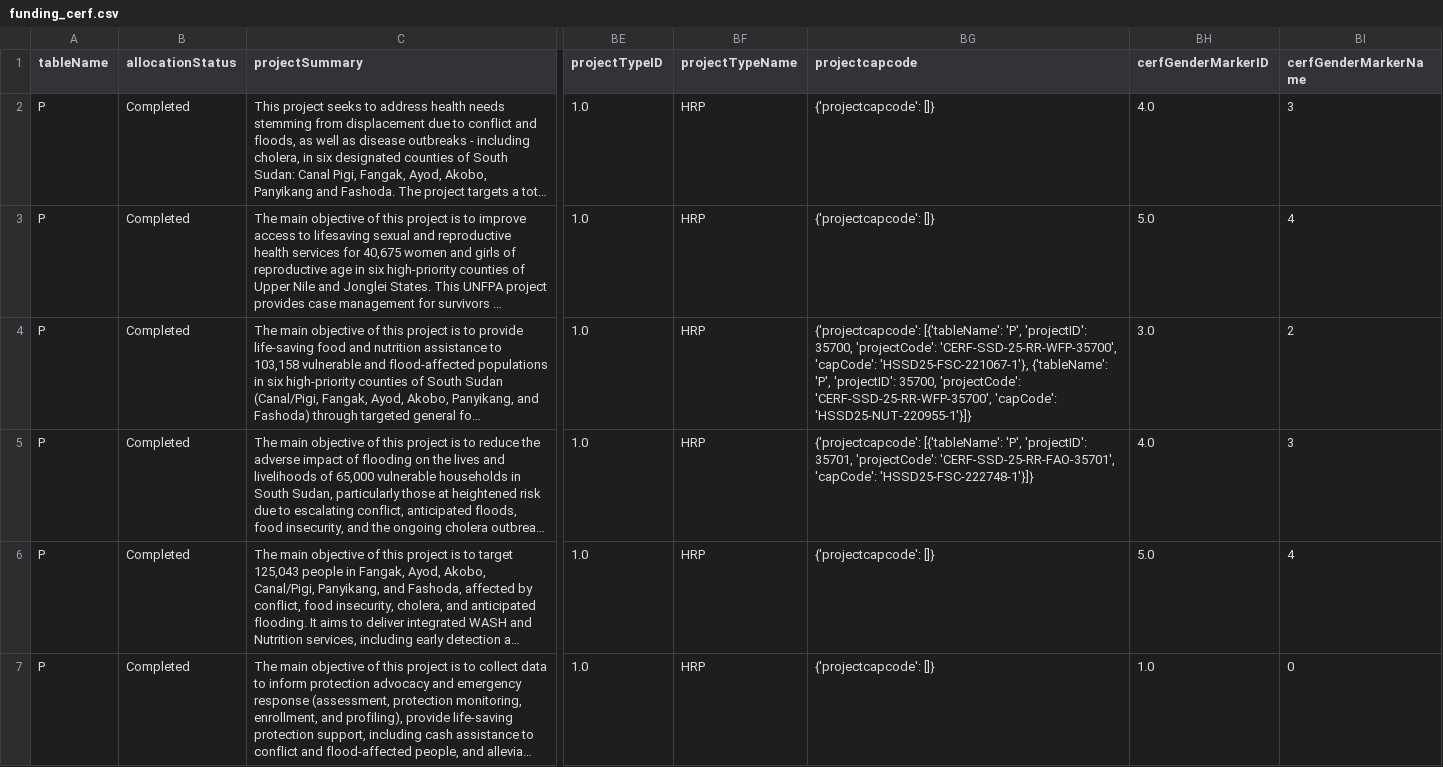
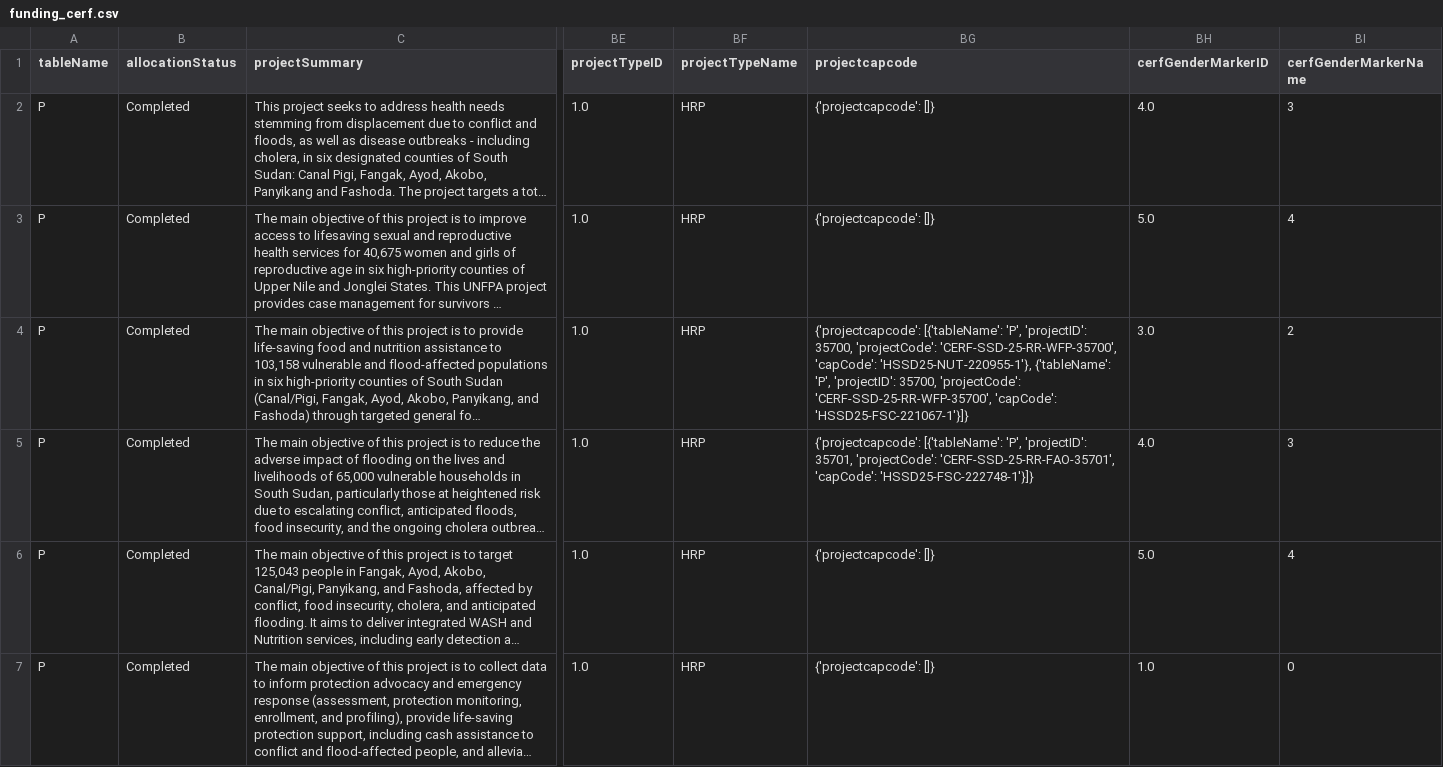
Before and after one commit to jayasekhon/South-Sudan-Dashboard, a CSV file: data/funding_cerf.csv, drawn as a sheet; only a part is shown, gaps mark what is left out; long unchanged cells end in …; the diff names each change by its address in the sheet, - before the commit and + after, or states it on an @@ line.

```diff
--- a/data/funding_cerf.csv
+++ b/data/funding_cerf.csv
-BG4 (projectcapcode): …'CERF-SSD-25-RR-WFP-35700', 'capCode': 'HSSD25-FSC-221067-1'}, {'tableName': 'P', 'projectID': 35700, 'projectCode': 'CERF-SSD-25-RR-WFP-35700', 'capCode': 'HSSD25-NUT-220955-1'}]}
+BG4 (projectcapcode): …'CERF-SSD-25-RR-WFP-35700', 'capCode': 'HSSD25-NUT-220955-1'}, {'tableName': 'P', 'projectID': 35700, 'projectCode': 'CERF-SSD-25-RR-WFP-35700', 'capCode': 'HSSD25-FSC-221067-1'}]}
```
Also changed, not shown: data/appeals.csv, data/field_reports.csv, 4 other files.
